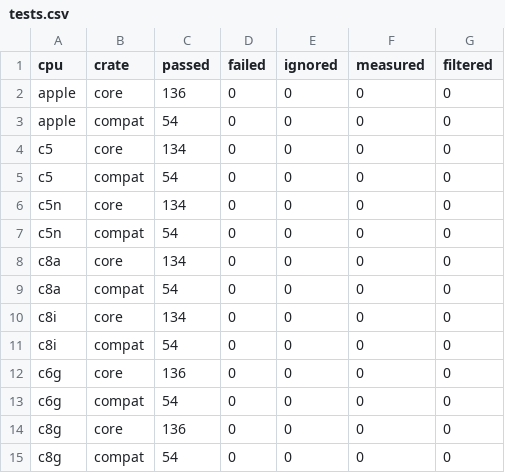
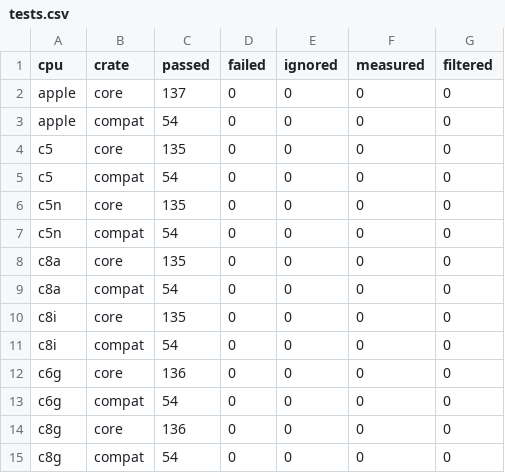
Before and after one commit to danrobinson/rust-pq, a CSV file: bench/results/peers-optimized/tests.csv, drawn as a sheet.

```diff
--- a/bench/results/peers-optimized/tests.csv
+++ b/bench/results/peers-optimized/tests.csv
@@ -1,11 +1,11 @@
 cpu,crate,passed,failed,ignored,measured,filtered
-apple,core,136,0,0,0,0
+apple,core,137,0,0,0,0
 apple,compat,54,0,0,0,0
-c5,core,134,0,0,0,0
+c5,core,135,0,0,0,0
 c5,compat,54,0,0,0,0
-c5n,core,134,0,0,0,0
+c5n,core,135,0,0,0,0
 c5n,compat,54,0,0,0,0
-c8a,core,134,0,0,0,0
+c8a,core,135,0,0,0,0
 c8a,compat,54,0,0,0,0
-c8i,core,134,0,0,0,0
+c8i,core,135,0,0,0,0
 c8i,compat,54,0,0,0,0
```
Also changed, not shown: bench/results/peers-optimized/aggregate.csv, bench/results/peers-optimized/encoding-aggregate.csv, 13 other files.
